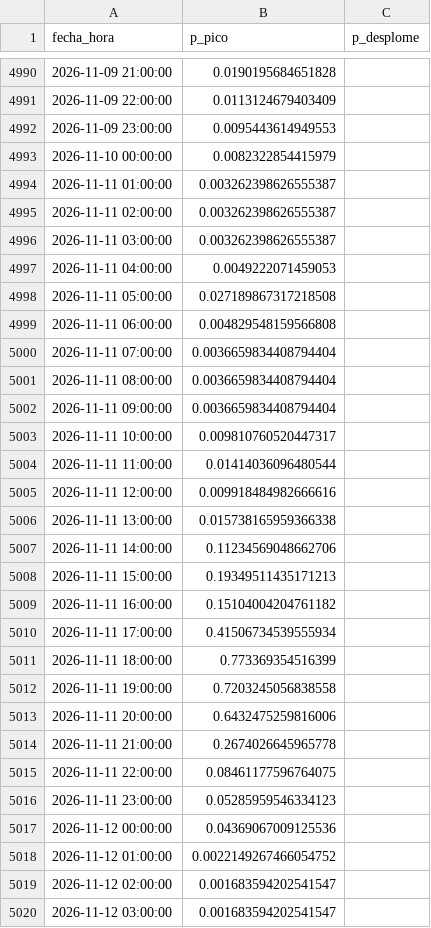
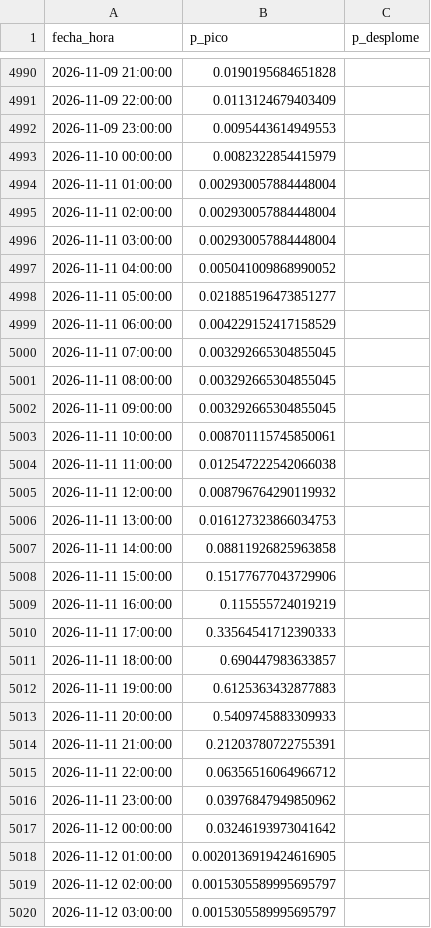
Before and after one commit to Ziskito/xm-spot-price-predictor, a CSV file: data/processed/resultados/probabilidades_eventos_72h_realista_2026.csv, drawn as a sheet; only a part is shown, gaps mark what is left out; the diff covers the shown part only.

```diff
--- a/data/processed/resultados/probabilidades_eventos_72h_realista_2026.csv
+++ b/data/processed/resultados/probabilidades_eventos_72h_realista_2026.csv
@@ -4993,28 +4993,28 @@ fecha_hora,p_pico,p_desplome
 2026-11-10 00:00:00,0.0082322854415979,
-2026-11-11 01:00:00,0.003262398626555387,
-2026-11-11 02:00:00,0.003262398626555387,
-2026-11-11 03:00:00,0.003262398626555387,
-2026-11-11 04:00:00,0.0049222071459053,
-2026-11-11 05:00:00,0.027189867317218508,
-2026-11-11 06:00:00,0.004829548159566808,
-2026-11-11 07:00:00,0.0036659834408794404,
-2026-11-11 08:00:00,0.0036659834408794404,
-2026-11-11 09:00:00,0.0036659834408794404,
-2026-11-11 10:00:00,0.009810760520447317,
-2026-11-11 11:00:00,0.01414036096480544,
-2026-11-11 12:00:00,0.009918484982666616,
-2026-11-11 13:00:00,0.015738165959366338,
-2026-11-11 14:00:00,0.11234569048662706,
-2026-11-11 15:00:00,0.19349511435171213,
-2026-11-11 16:00:00,0.15104004204761182,
-2026-11-11 17:00:00,0.41506734539555934,
-2026-11-11 18:00:00,0.773369354516399,
-2026-11-11 19:00:00,0.7203245056838558,
-2026-11-11 20:00:00,0.6432475259816006,
-2026-11-11 21:00:00,0.2674026645965778,
-2026-11-11 22:00:00,0.08461177596764075,
-2026-11-11 23:00:00,0.05285959546334123,
-2026-11-12 00:00:00,0.04369067009125536,
-2026-11-12 01:00:00,0.0022149267466054752,
-2026-11-12 02:00:00,0.001683594202541547,
-2026-11-12 03:00:00,0.001683594202541547,
+2026-11-11 01:00:00,0.002930057884448004,
+2026-11-11 02:00:00,0.002930057884448004,
+2026-11-11 03:00:00,0.002930057884448004,
+2026-11-11 04:00:00,0.005041009868990052,
+2026-11-11 05:00:00,0.021885196473851277,
+2026-11-11 06:00:00,0.004229152417158529,
+2026-11-11 07:00:00,0.003292665304855045,
+2026-11-11 08:00:00,0.003292665304855045,
+2026-11-11 09:00:00,0.003292665304855045,
+2026-11-11 10:00:00,0.008701115745850061,
+2026-11-11 11:00:00,0.012547222542066038,
+2026-11-11 12:00:00,0.008796764290119932,
+2026-11-11 13:00:00,0.016127323866034753,
+2026-11-11 14:00:00,0.08811926825963858,
+2026-11-11 15:00:00,0.15177677043729906,
+2026-11-11 16:00:00,0.115555724019219,
+2026-11-11 17:00:00,0.33564541712390333,
+2026-11-11 18:00:00,0.690447983633857,
+2026-11-11 19:00:00,0.6125363432877883,
+2026-11-11 20:00:00,0.5409745883309933,
+2026-11-11 21:00:00,0.21203780722755391,
+2026-11-11 22:00:00,0.06356516064966712,
+2026-11-11 23:00:00,0.03976847949850962,
+2026-11-12 00:00:00,0.03246193973041642,
+2026-11-12 01:00:00,0.0020136919424616905,
+2026-11-12 02:00:00,0.0015305589995695797,
+2026-11-12 03:00:00,0.0015305589995695797,
```
Also changed, not shown: 24 added rows and 21 edited cells elsewhere in this file, data/processed/resultados/probabilidades_eventos_24h_realista_2026.csv, data/processed/resultados/pronostico_realista_bandas_24h_2026.csv, 9 other files.
